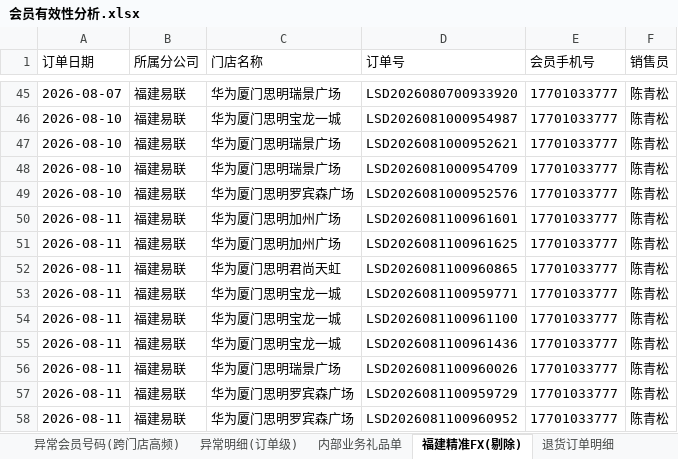
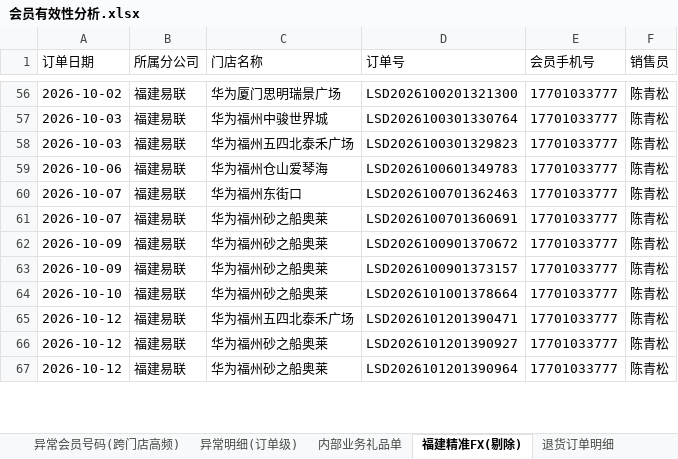
Before and after one commit to panghao007/retail-dashboard, an Excel workbook: d/会员有效性分析.xlsx, sheet 福建精准FX(剔除), drawn as a sheet; only a part is shown, gaps mark what is left out; values as stored, in another font and other column widths than the file's, no borders; removed rows and columns are numbered as before the commit, all else as after; the diff covers the shown part only; the diff names each change by its address in the sheet, - before the commit and + after, or states it on an @@ line.

```diff
--- a/d/会员有效性分析.xlsx (sheet 福建精准FX(剔除))
+++ b/d/会员有效性分析.xlsx (sheet 福建精准FX(剔除))
-A56 (订单日期): 2026-08-07
+A56 (订单日期): 2026-10-02
-D56 (订单号): LSD2026080700933920
+D56 (订单号): LSD2026100201321300
-A57:A58 (订单日期): 2026-08-10
+A57:A58 (订单日期): 2026-10-03
-C57 (门店名称): 华为厦门思明宝龙一城
+C57 (门店名称): 华为福州中骏世界城
-D57 (订单号): LSD2026081000954987
+D57 (订单号): LSD2026100301330764
-C58 (门店名称): 华为厦门思明瑞景广场
+C58 (门店名称): 华为福州五四北泰禾广场
-D58 (订单号): LSD2026081000952621
+D58 (订单号): LSD2026100301329823
-A59 (订单日期): 2026-08-10
+A59 (订单日期): 2026-10-06
-C59 (门店名称): 华为厦门思明瑞景广场
+C59 (门店名称): 华为福州仓山爱琴海
-D59 (订单号): LSD2026081000954709
+D59 (订单号): LSD2026100601349783
-A60 (订单日期): 2026-08-10
+A60 (订单日期): 2026-10-07
-C60 (门店名称): 华为厦门思明罗宾森广场
+C60 (门店名称): 华为福州东街口
-D60 (订单号): LSD2026081000952576
+D60 (订单号): LSD2026100701362463
-A61 (订单日期): 2026-08-11
+A61 (订单日期): 2026-10-07
-C61:C62 (门店名称): 华为厦门思明加州广场
+C61:C62 (门店名称): 华为福州砂之船奥莱
-D61 (订单号): LSD2026081100961601
+D61 (订单号): LSD2026100701360691
-A62 (订单日期): 2026-08-11
+A62 (订单日期): 2026-10-09
-D62 (订单号): LSD2026081100961625
+D62 (订单号): LSD2026100901370672
-row 52: 2026-08-11 | 福建易联 | 华为厦门思明君尚天虹 | LSD2026081100960865 | 17701033777 | 陈青松
-A63 (订单日期): 2026-08-11
+A63 (订单日期): 2026-10-09
-C63 (门店名称): 华为厦门思明宝龙一城
+C63 (门店名称): 华为福州砂之船奥莱
-D63 (订单号): LSD2026081100959771
+D63 (订单号): LSD2026100901373157
-row 54: 2026-08-11 | 福建易联 | 华为厦门思明宝龙一城 | LSD2026081100961100 | 17701033777 | 陈青松
-A64 (订单日期): 2026-08-11
+A64 (订单日期): 2026-10-10
-C64 (门店名称): 华为厦门思明宝龙一城
+C64 (门店名称): 华为福州砂之船奥莱
-D64 (订单号): LSD2026081100961436
+D64 (订单号): LSD2026101001378664
-A65:A67 (订单日期): 2026-08-11
+A65:A67 (订单日期): 2026-10-12
-C65 (门店名称): 华为厦门思明瑞景广场
+C65 (门店名称): 华为福州五四北泰禾广场
-D65 (订单号): LSD2026081100960026
+D65 (订单号): LSD2026101201390471
-C66:C67 (门店名称): 华为厦门思明罗宾森广场
+C66:C67 (门店名称): 华为福州砂之船奥莱
-D66 (订单号): LSD2026081100959729
+D66 (订单号): LSD2026101201390927
-D67 (订单号): LSD2026081100960952
+D67 (订单号): LSD2026101201390964
```
Also changed, not shown: 33 added rows, 25 removed rows and 82 edited cells elsewhere in this sheet, sheet 退货订单明细, sheet 异常明细(订单级), sheet 内部业务礼品单, sheet 门店无效号码明细, sheet 门店无效会员订单排名, sheet 无效会员号码明细, 2 more sheets, 13 other files.
